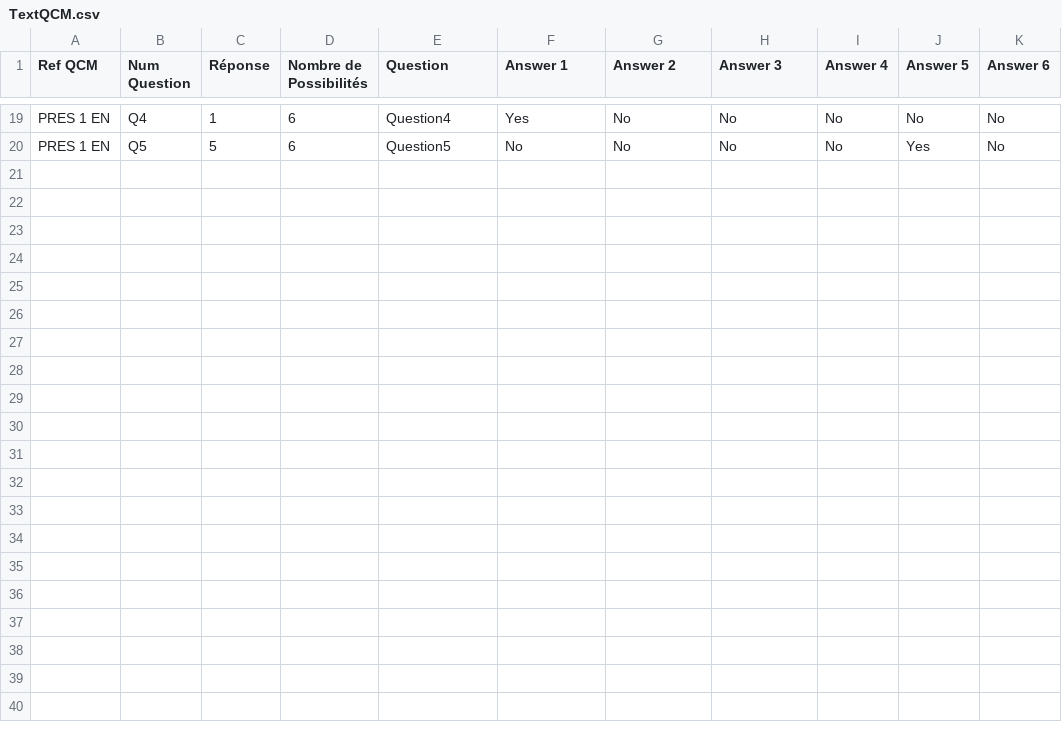
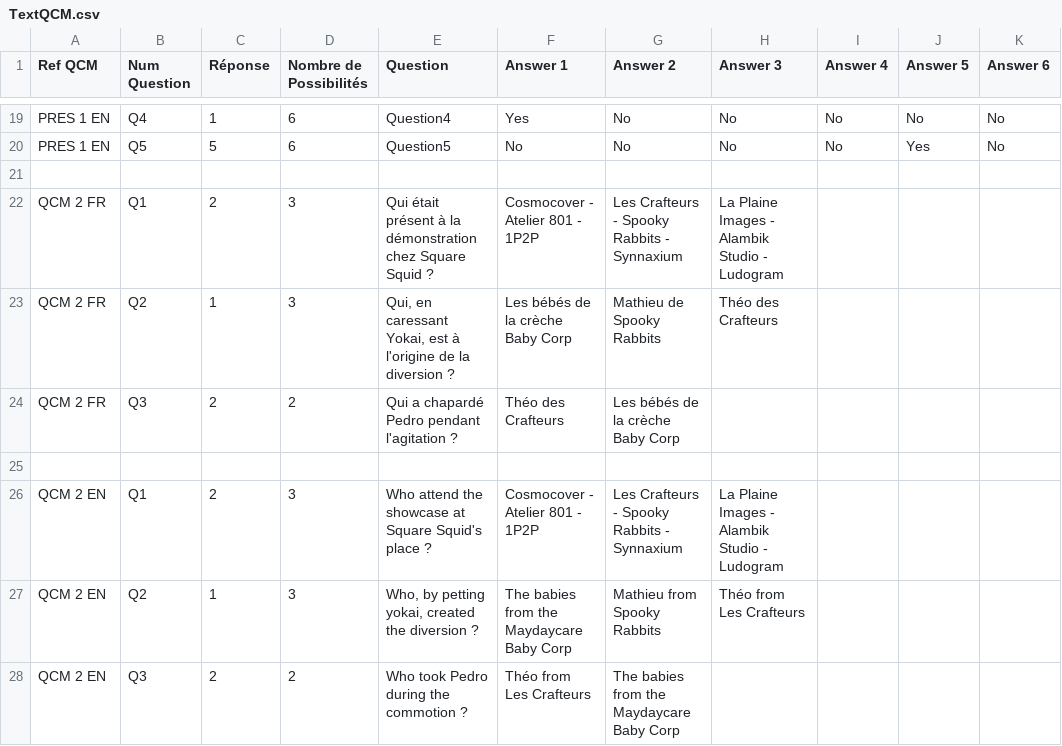
Before and after one commit to SophieMaleval/Projet_Game-IN, a CSV file: Projet_GAMEIN/Assets/Textes/TextQCM.csv, drawn as a sheet; only a part is shown, gaps mark what is left out; the diff names each change by its address in the sheet, - before the commit and + after, or states it on an @@ line.

```diff
--- a/Projet_GAMEIN/Assets/Textes/TextQCM.csv
+++ b/Projet_GAMEIN/Assets/Textes/TextQCM.csv
+row 21: (empty)
+row 22: QCM 2 FR | Q1 | 2 | 3 | Qui était présent à la démonstration chez Square Squid ? | Cosmocover - Atelier 801 - 1P2P | Les Crafteurs - Spooky Rabbits - Synnaxium | La Plaine Images - Alambik Studio - Ludogram
+row 23: QCM 2 FR | Q2 | 1 | 3 | Qui, en caressant Yokai, est à l'origine de la diversion ? | Les bébés de la crèche Baby Corp | Mathieu de Spooky Rabbits | Théo des Crafteurs
+row 24: QCM 2 FR | Q3 | 2 | 2 | Qui a chapardé Pedro pendant l'agitation ? | Théo des Crafteurs | Les bébés de la crèche Baby Corp
+row 25: (empty)
+row 26: QCM 2 EN | Q1 | 2 | 3 | Who attend the showcase at Square Squid's place ? | Cosmocover - Atelier 801 - 1P2P | Les Crafteurs - Spooky Rabbits - Synnaxium | La Plaine Images - Alambik Studio - Ludogram
+row 27: QCM 2 EN | Q2 | 1 | 3 | Who, by petting yokai, created the diversion ? | The babies from the Maydaycare Baby Corp | Mathieu from Spooky Rabbits | Théo from Les Crafteurs
+row 28: QCM 2 EN | Q3 | 2 | 2 | Who took Pedro during the commotion ? | Théo from Les Crafteurs | The babies from the Maydaycare Baby Corp
```
Also changed, not shown: Projet_GAMEIN/Assets/Textes/TextDialogue - EN.csv, Projet_GAMEIN/Assets/Textes/TextDialogue - FR.csv, 2 other files.
